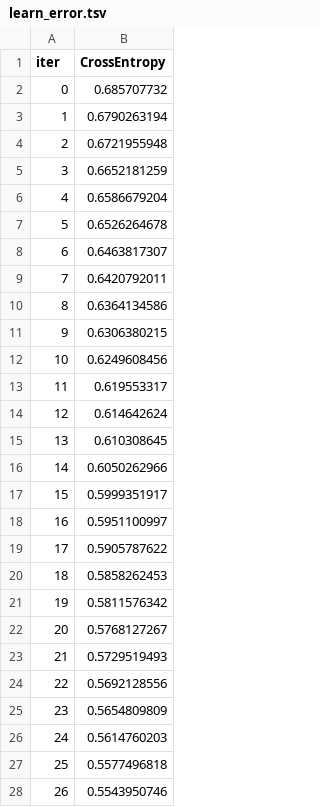
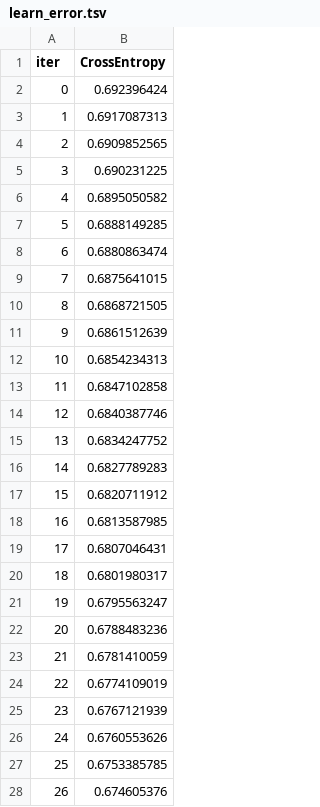
Before and after one commit to wh1tneyr/Interconnect, a TSV file: catboost_info/learn_error.tsv, drawn as a sheet; only a part is shown; the diff covers the shown part only.

```diff
--- a/catboost_info/learn_error.tsv
+++ b/catboost_info/learn_error.tsv
@@ -1,28 +1,28 @@
 iter	CrossEntropy
-0	0.685707732
-1	0.6790263194
-2	0.6721955948
-3	0.6652181259
-4	0.6586679204
-5	0.6526264678
-6	0.6463817307
-7	0.6420792011
-8	0.6364134586
-9	0.6306380215
-10	0.6249608456
-11	0.619553317
-12	0.614642624
-13	0.610308645
-14	0.6050262966
-15	0.5999351917
-16	0.5951100997
-17	0.5905787622
-18	0.5858262453
-19	0.5811576342
-20	0.5768127267
-21	0.5729519493
-22	0.5692128556
-23	0.5654809809
-24	0.5614760203
-25	0.5577496818
-26	0.5543950746
+0	0.692396424
+1	0.6917087313
+2	0.6909852565
+3	0.690231225
+4	0.6895050582
+5	0.6888149285
+6	0.6880863474
+7	0.6875641015
+8	0.6868721505
+9	0.6861512639
+10	0.6854234313
+11	0.6847102858
+12	0.6840387746
+13	0.6834247752
+14	0.6827789283
+15	0.6820711912
+16	0.6813587985
+17	0.6807046431
+18	0.6801980317
+19	0.6795563247
+20	0.6788483236
+21	0.6781410059
+22	0.6774109019
+23	0.6767121939
+24	0.6760553626
+25	0.6753385785
+26	0.674605376
```
Also changed, not shown: 173 edited cells elsewhere in this file, catboost_info/time_left.tsv, 3 other files.
